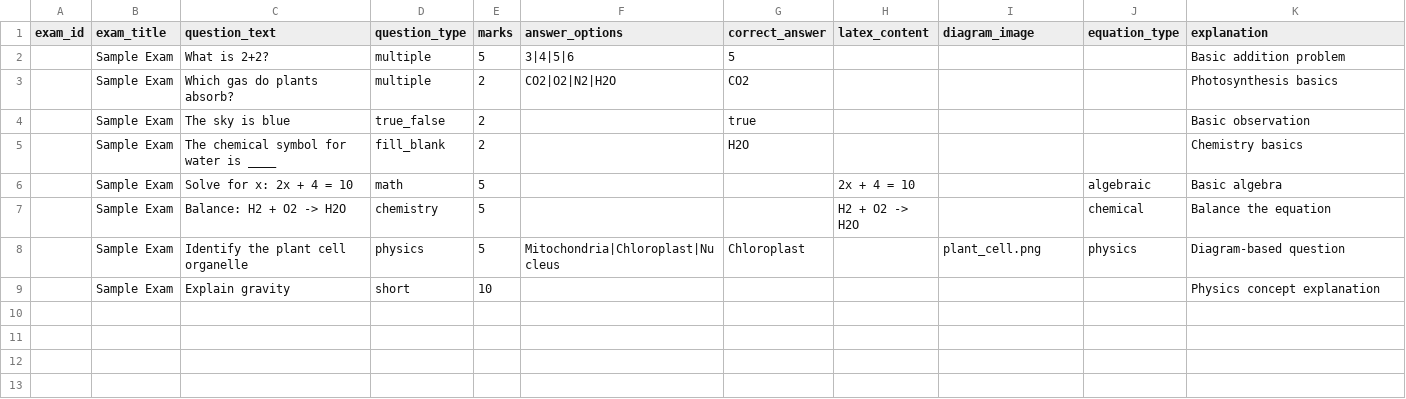
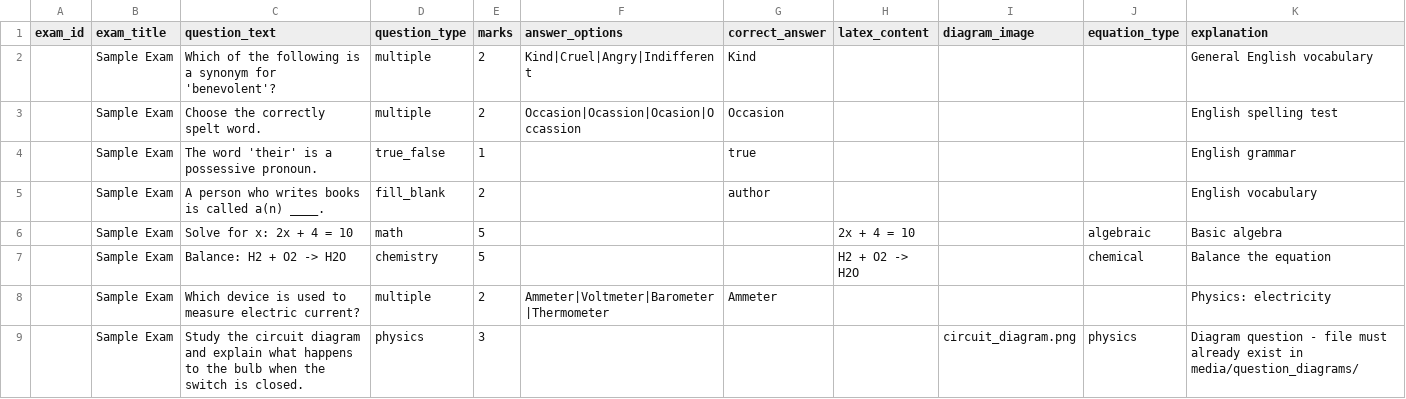
Before and after one commit to reginald87/cbt_software, a CSV file: bmu_cbt/questions_template.csv, drawn as a sheet.

Commit message:
chore: use realistic English/GK example questions in questions import template

```diff
--- a/bmu_cbt/questions_template.csv
+++ b/bmu_cbt/questions_template.csv
@@ -1,9 +1,9 @@
 exam_id,exam_title,question_text,question_type,marks,answer_options,correct_answer,latex_content,diagram_image,equation_type,explanation
-,Sample Exam,What is 2+2?,multiple,5,3|4|5|6,5,,,,"Basic addition problem"
-,Sample Exam,Which gas do plants absorb?,multiple,2,CO2|O2|N2|H2O,CO2,,,,"Photosynthesis basics"
-,Sample Exam,The sky is blue,true_false,2,,true,,,,"Basic observation"
-,Sample Exam,The chemical symbol for water is ____,fill_blank,2,,H2O,,,,"Chemistry basics"
+,Sample Exam,Which of the following is a synonym for 'benevolent'?,multiple,2,Kind|Cruel|Angry|Indifferent,Kind,,,,"General English vocabulary"
+,Sample Exam,Choose the correctly spelt word.,multiple,2,Occasion|Ocassion|Ocasion|Occassion,Occasion,,,,"English spelling test"
+,Sample Exam,The word 'their' is a possessive pronoun.,true_false,1,,true,,,,"English grammar"
+,Sample Exam,A person who writes books is called a(n) ____.,fill_blank,2,,author,,,,"English vocabulary"
 ,Sample Exam,Solve for x: 2x + 4 = 10,math,5,,,2x + 4 = 10,,algebraic,Basic algebra
 ,Sample Exam,Balance: H2 + O2 -> H2O,chemistry,5,,,H2 + O2 -> H2O,,chemical,Balance the equation
-,Sample Exam,Identify the plant cell organelle,physics,5,Mitochondria|Chloroplast|Nucleus,Chloroplast,,plant_cell.png,physics,Diagram-based question
-,Sample Exam,Explain gravity,short,10,,,,,,Physics concept explanation
+,Sample Exam,Which device is used to measure electric current?,multiple,2,Ammeter|Voltmeter|Barometer|Thermometer,Ammeter,,,,"Physics: electricity"
+,Sample Exam,Study the circuit diagram and explain what happens to the bulb when the switch is closed.,physics,3,,,,circuit_diagram.png,physics,"Diagram question - file must already exist in media/question_diagrams/"
```
Also changed, not shown: 2 other files.
